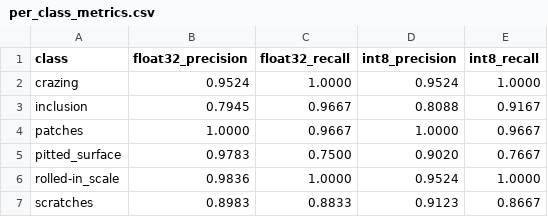
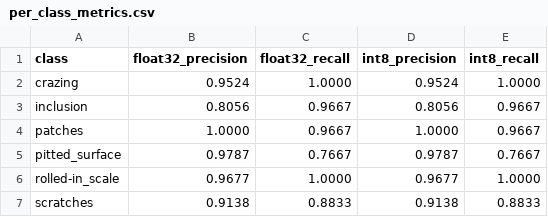
Before and after one commit to 2bitbit/ECE-2026-08, a CSV file: v5_output/per_class_metrics.csv, drawn as a sheet.

```diff
--- a/v5_output/per_class_metrics.csv
+++ b/v5_output/per_class_metrics.csv
@@ -2,6 +2,6 @@ class,float32_precision,float32_recall,int8_precision,int8_recall
 crazing,0.9524,1.0000,0.9524,1.0000
-inclusion,0.7945,0.9667,0.8088,0.9167
+inclusion,0.8056,0.9667,0.8056,0.9667
 patches,1.0000,0.9667,1.0000,0.9667
-pitted_surface,0.9783,0.7500,0.9020,0.7667
-rolled-in_scale,0.9836,1.0000,0.9524,1.0000
-scratches,0.8983,0.8833,0.9123,0.8667
+pitted_surface,0.9787,0.7667,0.9787,0.7667
+rolled-in_scale,0.9677,1.0000,0.9677,1.0000
+scratches,0.9138,0.8833,0.9138,0.8833
```
Also changed, not shown: v3_output/per_class_metrics.csv, v3_output/results_table.csv, 26 other files.
